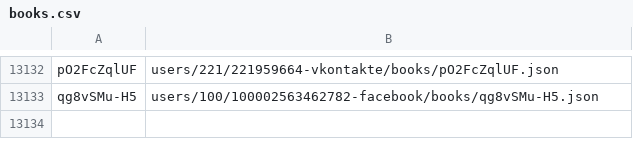
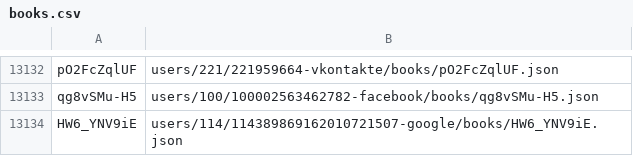
Before and after one commit to knigopis/repo.knigopis.com, a CSV file: books.csv, drawn as a sheet; only a part is shown, gaps mark what is left out; the diff names each change by its address in the sheet, - before the commit and + after, or states it on an @@ line.

Commit message:
Added book 'Это дело мужчин' by 'Garri938'

```diff
--- a/books.csv
+++ b/books.csv
+row 13134: HW6_YNV9iE | users/114/114389869162010721507-google/books/HW6_YNV9iE.json
```
Also changed, not shown: 8 other files.
